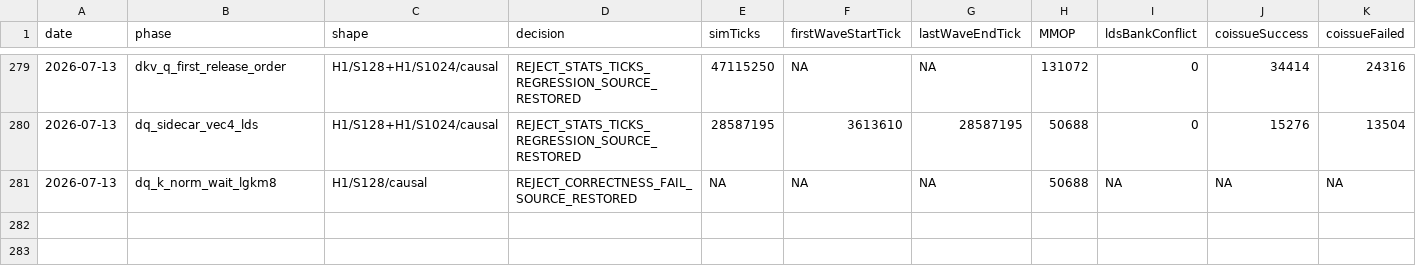
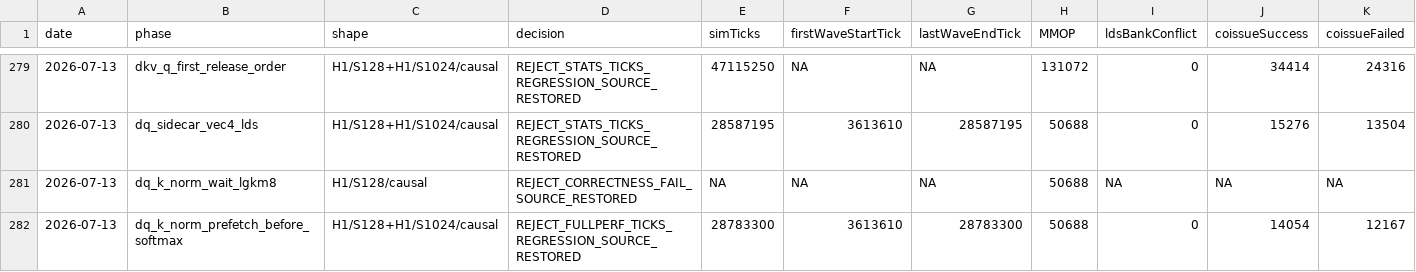
Before and after one commit to AshunFeiyu/flash-attention3, a CSV file: results/perf_ledger.csv, drawn as a sheet; only a part is shown, gaps mark what is left out; rows hold the shown columns only; the diff names each change by its address in the sheet, - before the commit and + after, or states it on an @@ line.

```diff
--- a/results/perf_ledger.csv
+++ b/results/perf_ledger.csv
+row 282: 2026-07-13 | dq_k_norm_prefetch_before_softmax | H1/S128+H1/S1024/causal | REJECT_FULLPERF_TICKS_REGRESSION_SOURCE_RESTORED | 28783300 | 3613610 | 28783300 | 50688 | 0 | 14054 | 12167
```
Also changed, not shown: 3 other files.
